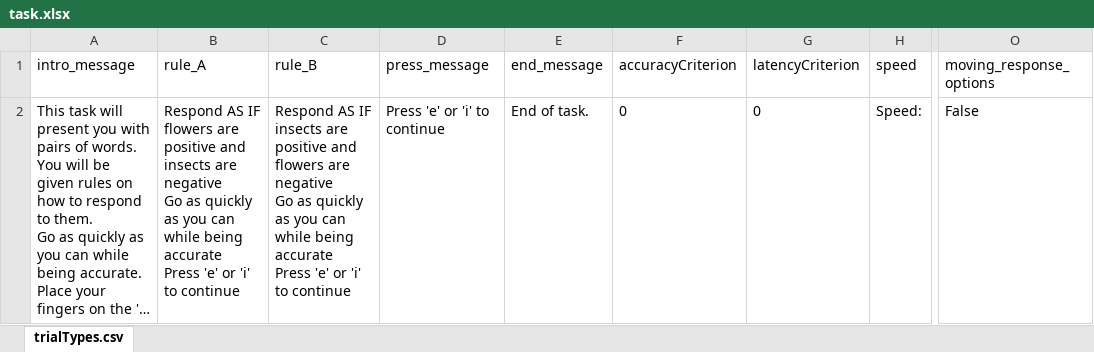
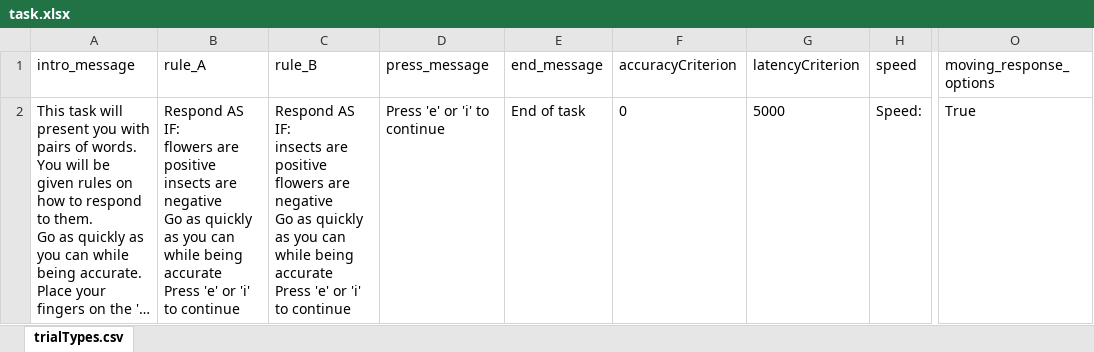
Before and after one commit to ianhussey/OpenSourceIRAP, an Excel workbook: task.xlsx, sheet trialTypes.csv, drawn as a sheet; only a part is shown, gaps mark what is left out; long unchanged cells end in …; values as stored, in another font and other column widths than the file's, no borders; ↵ is a line break in a cell; the diff names each change by its address in the sheet, - before the commit and + after, or states it on an @@ line.

```diff
--- a/task.xlsx (sheet trialTypes.csv)
+++ b/task.xlsx (sheet trialTypes.csv)
-B2 (rule_A): Respond AS IF flowers are positive and insects are…
+B2 (rule_A): Respond AS IF: ↵ flowers are positive ↵ insects are…
-C2 (rule_B): Respond AS IF insects are positive and flowers are…
+C2 (rule_B): Respond AS IF: ↵ insects are positive ↵ flowers are…
-E2 (end_message): End of task.
+E2 (end_message): End of task
-G2 (latencyCriterion): 0
+G2 (latencyCriterion): 5000
-O2 (moving_response_options): False
+O2 (moving_response_options): True
```
Also changed, not shown: stimuli.xlsx, 15 other files.
